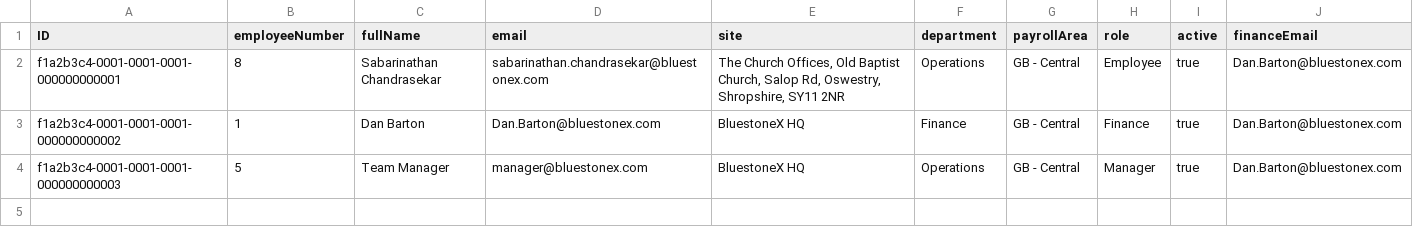
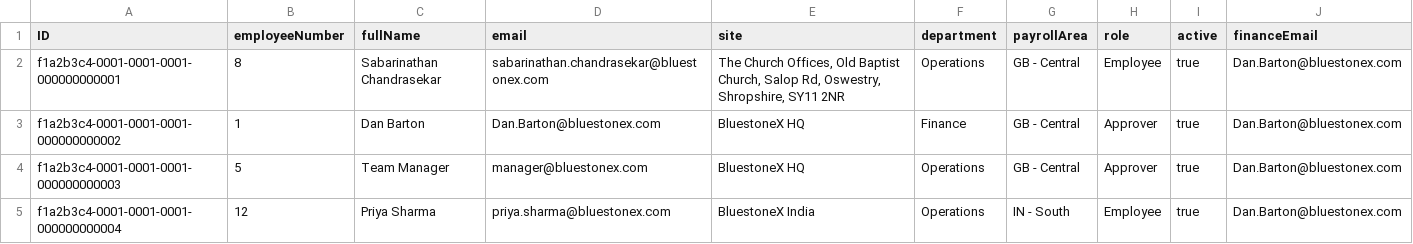
Before and after one commit to SureshRajarathinam/Bluestonex-Expense-V1, a CSV file: db/data/com.bluestonex.expense-Employees.csv, drawn as a sheet.

```diff
--- a/db/data/com.bluestonex.expense-Employees.csv
+++ b/db/data/com.bluestonex.expense-Employees.csv
@@ -2,3 +2,4 @@ ID,employeeNumber,fullName,email,site,department,payrollArea,role,active,finance
 f1a2b3c4-0001-0001-0001-000000000001,8,Sabarinathan Chandrasekar,sabarinathan.chandrasekar@bluestonex.com,"The Church Offices, Old Baptist Church, Salop Rd, Oswestry, Shropshire, SY11 2NR",Operations,GB - Central,Employee,true,Dan.Barton@bluestonex.com
-f1a2b3c4-0001-0001-0001-000000000002,1,Dan Barton,Dan.Barton@bluestonex.com,BluestoneX HQ,Finance,GB - Central,Finance,true,Dan.Barton@bluestonex.com
-f1a2b3c4-0001-0001-0001-000000000003,5,Team Manager,manager@bluestonex.com,BluestoneX HQ,Operations,GB - Central,Manager,true,Dan.Barton@bluestonex.com
+f1a2b3c4-0001-0001-0001-000000000002,1,Dan Barton,Dan.Barton@bluestonex.com,BluestoneX HQ,Finance,GB - Central,Approver,true,Dan.Barton@bluestonex.com
+f1a2b3c4-0001-0001-0001-000000000003,5,Team Manager,manager@bluestonex.com,BluestoneX HQ,Operations,GB - Central,Approver,true,Dan.Barton@bluestonex.com
+f1a2b3c4-0001-0001-0001-000000000004,12,Priya Sharma,priya.sharma@bluestonex.com,BluestoneX India,Operations,IN - South,Employee,true,Dan.Barton@bluestonex.com
```
Also changed, not shown: 55 other files.
